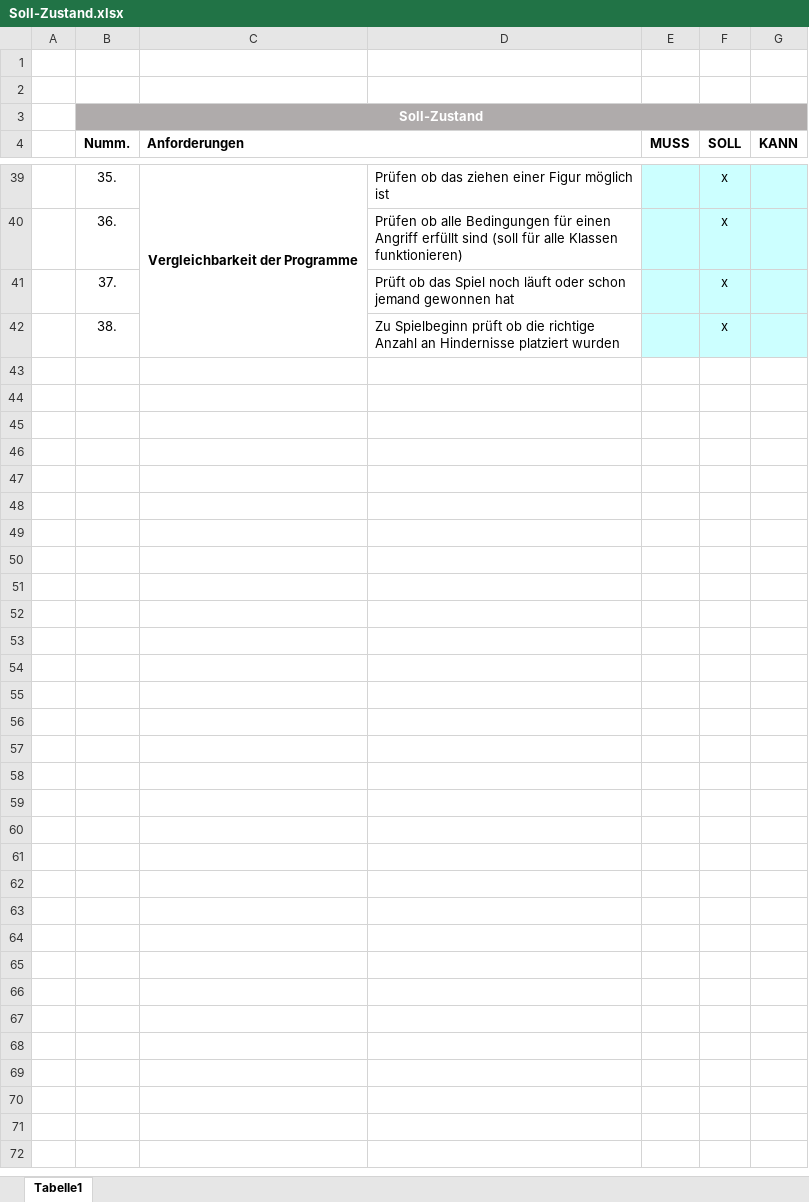
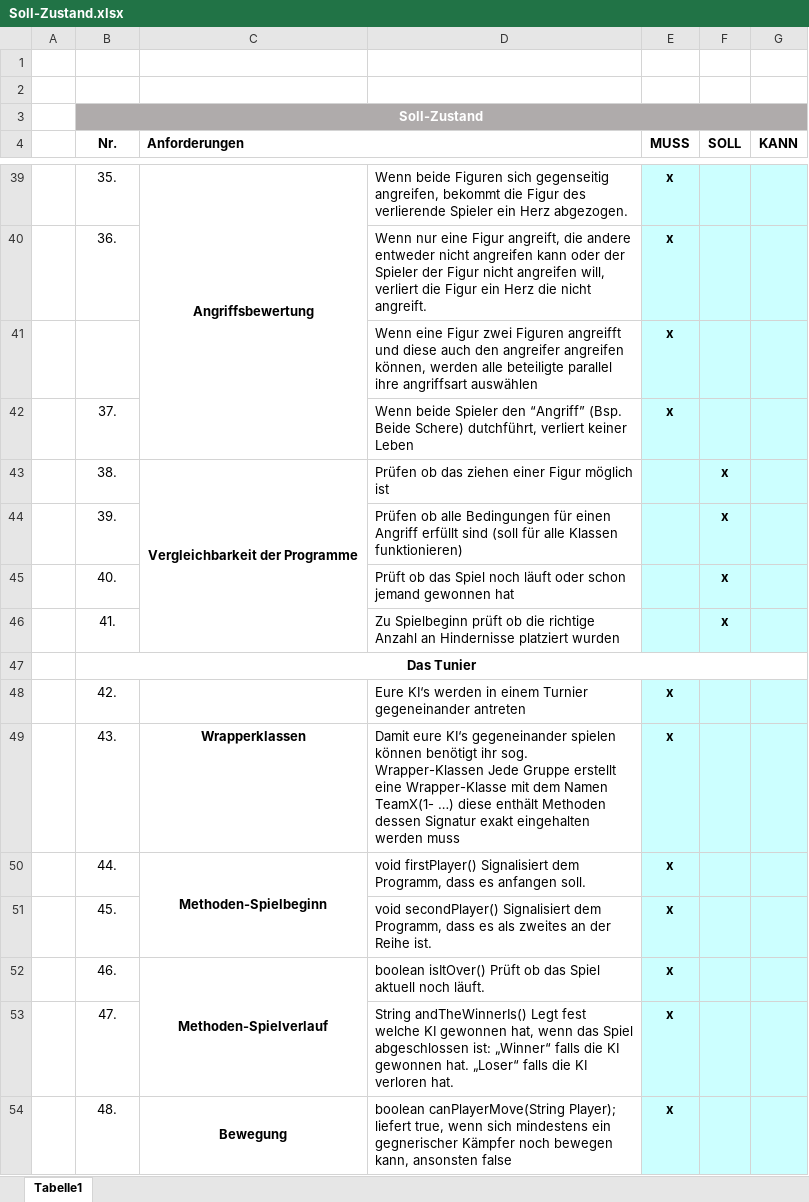
Before and after one commit to Vitja21/SE1PUE3, an Excel workbook: Design/OOA/Hefte/Soll-Zustand.xlsx, sheet Tabelle1, drawn as a sheet; only a part is shown, gaps mark what is left out; values as stored, in another font and other column widths than the file's, no borders; conditional formats not drawn; removed rows and columns are numbered as before the commit, all else as after; the diff covers the shown part only; the diff names each change by its address in the sheet, - before the commit and + after, or states it on an @@ line.

Commit message:
Add files via upload

```diff
--- a/Design/OOA/Hefte/Soll-Zustand.xlsx (sheet Tabelle1)
+++ b/Design/OOA/Hefte/Soll-Zustand.xlsx (sheet Tabelle1)
-B4: Numm.
+B4: Nr.
-C39 (Anforderungen): Vergleichbarkeit der Programme
+C39 (Anforderungen): Angriffsbewertung
-C39:C42 merged
+C39:C42 merged
-D39: Prüfen ob das ziehen einer Figur möglich ist
+D39: Wenn beide Figuren sich gegenseitig angreifen, bekommt die Figur des verlierende Spieler ein Herz abgezogen.
-E39:E40 (MUSS): (empty)
+E39:E40 (MUSS): x
-F39:F40 (SOLL): x
+F39:F40 (SOLL): (empty)
-D40: Prüfen ob alle Bedingungen für einen Angriff erfüllt sind (soll für alle Klassen funktionieren)
+D40: Wenn nur eine Figur angreift, die andere entweder nicht angreifen kann oder der Spieler der Figur nicht angreifen will, verliert die Figur ein Herz die nicht angreift.
+row 41:  |  |  | Wenn eine Figur zwei Figuren angreifft und diese auch den angreifer angreifen können, werden alle beteiligte parallel ihre angriffsart auswählen | x
-D42: Prüft ob das Spiel noch läuft oder schon jemand gewonnen hat
+D42: Wenn beide Spieler den “Angriff” (Bsp. Beide Schere) dutchführt, verliert keiner Leben
-E42 (MUSS): (empty)
+E42 (MUSS): x
-F42 (SOLL): x
+F42 (SOLL): (empty)
-C43 (Anforderungen): (empty)
+C43 (Anforderungen): Vergleichbarkeit der Programme
+C43:C46 merged
-D43: Zu Spielbeginn prüft ob die richtige Anzahl an Hindernisse platziert wurden
+D43: Prüfen ob das ziehen einer Figur möglich ist
-F43 bold: off
+F43 bold: on
+row 44:  | 39. |  | Prüfen ob alle Bedingungen für einen Angriff erfüllt sind (soll für alle Klassen funktionieren) |  | x
+row 45:  | 40. |  | Prüft ob das Spiel noch läuft oder schon jemand gewonnen hat |  | x
+row 46:  | 41. |  | Zu Spielbeginn prüft ob die richtige Anzahl an Hindernisse platziert wurden |  | x
+row 47:  | Das Tunier
+row 48:  | 42. |  | Eure KI‘s werden in einem Turnier gegeneinander antreten | x
+row 49:  | 43. | Wrapperklassen | Damit eure KI‘s gegeneinander spielen können benötigt ihr sog. Wrapper-Klassen Jede Gruppe erstellt eine Wrapper-Klasse mit dem Namen TeamX(1- …) diese enthält Methoden dessen Signatur exakt eingehalten werden muss | x
+row 50:  | 44. | Methoden-Spielbeginn | void firstPlayer() Signalisiert dem Programm, dass es anfangen soll. | x
+row 51:  | 45. |  | void secondPlayer() Signalisiert dem Programm, dass es als zweites an der Reihe ist. | x
+row 52:  | 46. | Methoden-Spielverlauf | boolean isItOver() Prüft ob das Spiel aktuell noch läuft. | x
+row 53:  | 47. |  | String andTheWinnerIs() Legt fest welche KI gewonnen hat, wenn das Spiel abgeschlossen ist: „Winner“ falls die KI gewonnen hat. „Loser“ falls die KI verloren hat. | x
+row 54:  | 48. | Bewegung | boolean canPlayerMove(String Player); liefert true, wenn sich mindestens ein gegnerischer Kämpfer noch bewegen kann, ansonsten false | x
```
Also changed, not shown: 8 added rows, 44 edited cells, cell formats and merged cells elsewhere in this sheet.
